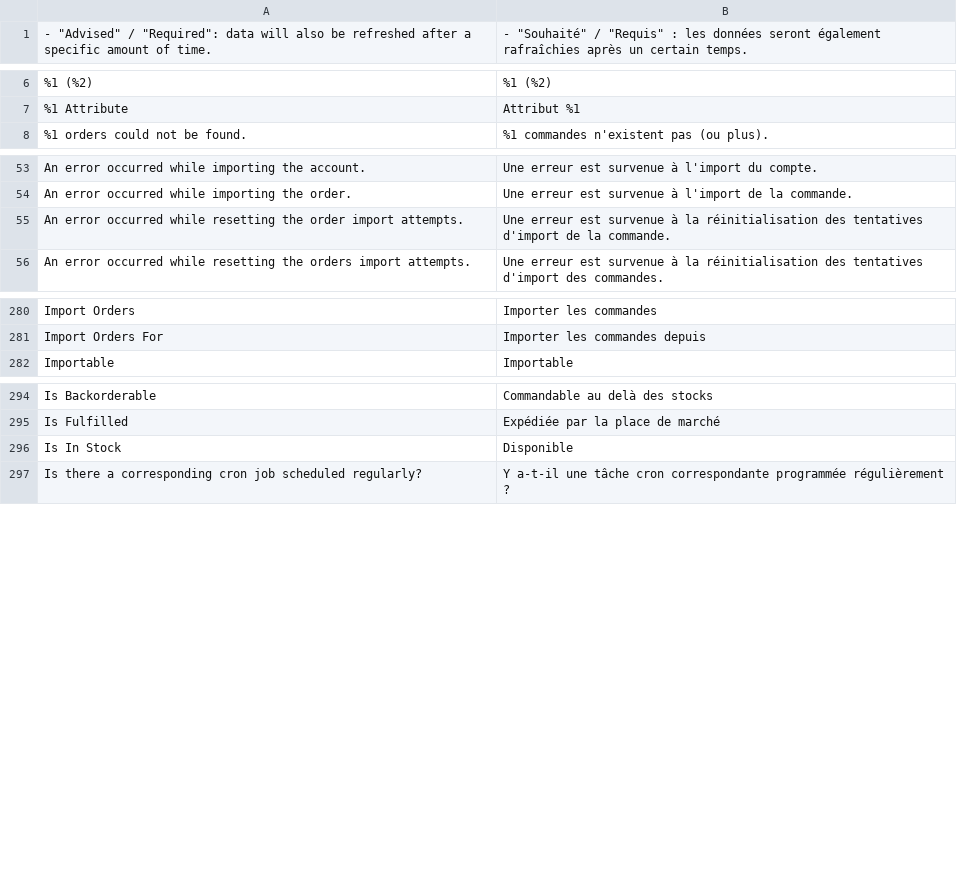
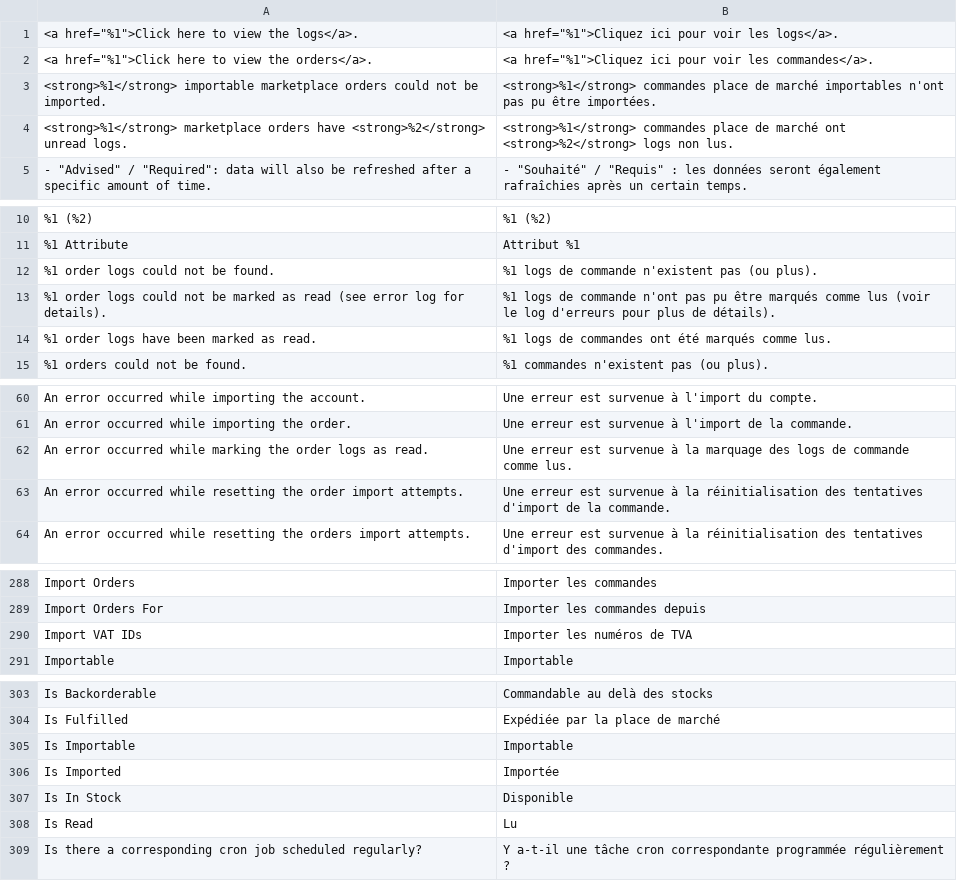
Before and after one commit to shoppingflux/module-magento2, a CSV file: i18n/fr_FR.csv, drawn as a sheet; only a part is shown, gaps mark what is left out; the diff covers the shown part only.

Commit message:
Update French translations

```diff
--- a/i18n/fr_FR.csv
+++ b/i18n/fr_FR.csv
@@ -1 +1,5 @@
+"<a href=""%1"">Click here to view the logs</a>.","<a href=""%1"">Cliquez ici pour voir les logs</a>."
+"<a href=""%1"">Click here to view the orders</a>.","<a href=""%1"">Cliquez ici pour voir les commandes</a>."
+"<strong>%1</strong> importable marketplace orders could not be imported.","<strong>%1</strong> commandes place de marché importables n'ont pas pu être importées."
+"<strong>%1</strong> marketplace orders have <strong>%2</strong> unread logs.","<strong>%1</strong> commandes place de marché ont <strong>%2</strong> logs non lus."
 "- ""Advised"" / ""Required"": data will also be refreshed after a specific amount of time.","- ""Souhaité"" / ""Requis"" : les données seront également rafraîchies après un certain temps."
@@ -7,2 +11,5 @@
 "%1 Attribute","Attribut %1"
+"%1 order logs could not be found.","%1 logs de commande n'existent pas (ou plus)."
+"%1 order logs could not be marked as read (see error log for details).","%1 logs de commande n'ont pas pu être marqués comme lus (voir le log d'erreurs pour plus de détails)."
+"%1 order logs have been marked as read.","%1 logs de commandes ont été marqués comme lus."
 "%1 orders could not be found.","%1 commandes n'existent pas (ou plus)."
@@ -54,2 +61,3 @@
 "An error occurred while importing the order.","Une erreur est survenue à l'import de la commande."
+"An error occurred while marking the order logs as read.","Une erreur est survenue à la marquage des logs de commande comme lus."
 "An error occurred while resetting the order import attempts.","Une erreur est survenue à la réinitialisation des tentatives d'import de la commande."
@@ -281,2 +289,3 @@
 "Import Orders For","Importer les commandes depuis"
+"Import VAT IDs","Importer les numéros de TVA"
 "Importable","Importable"
@@ -295,3 +304,6 @@
 "Is Fulfilled","Expédiée par la place de marché"
+"Is Importable","Importable"
+"Is Imported","Importée"
 "Is In Stock","Disponible"
+"Is Read","Lu"
 "Is there a corresponding cron job scheduled regularly?","Y a-t-il une tâche cron correspondante programmée régulièrement ?"
```
Also changed, not shown: 5 added rows and 1 moved row elsewhere in this file.
